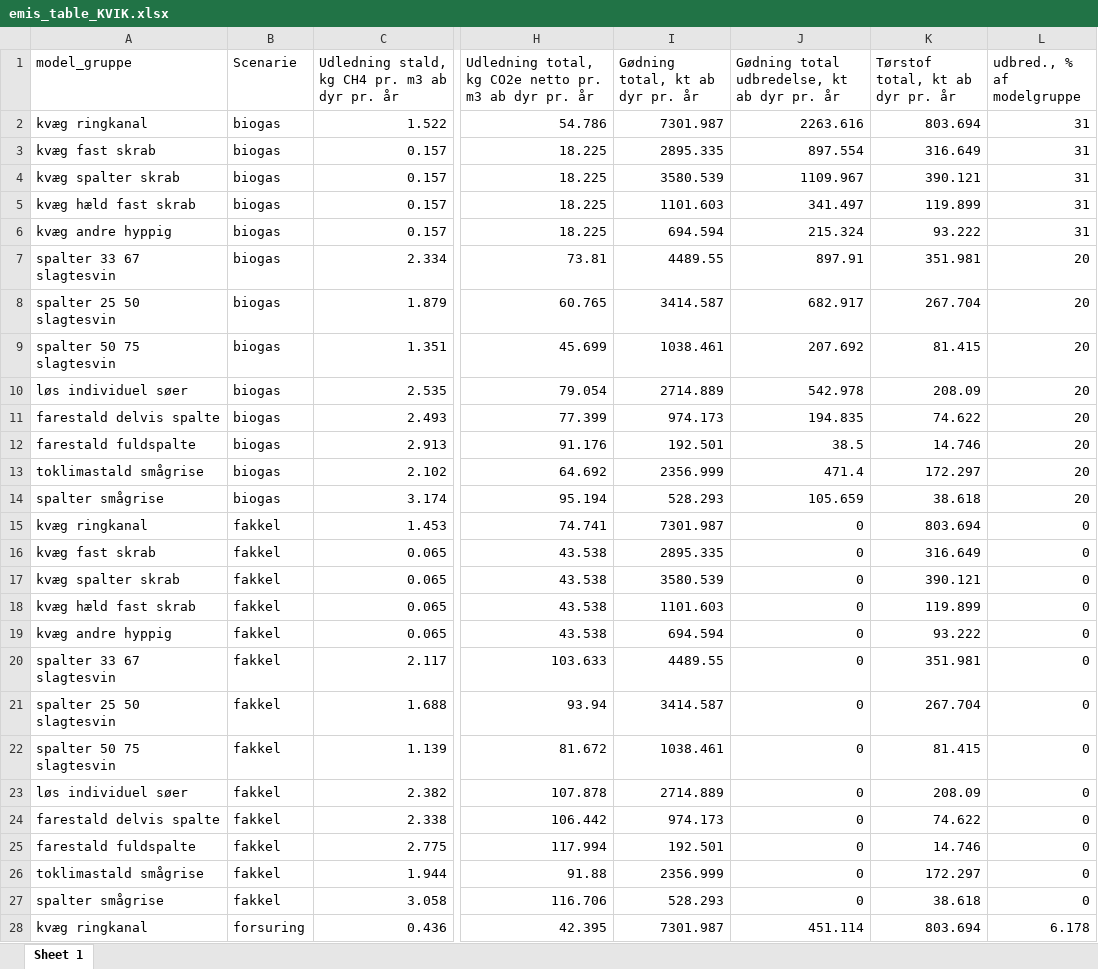
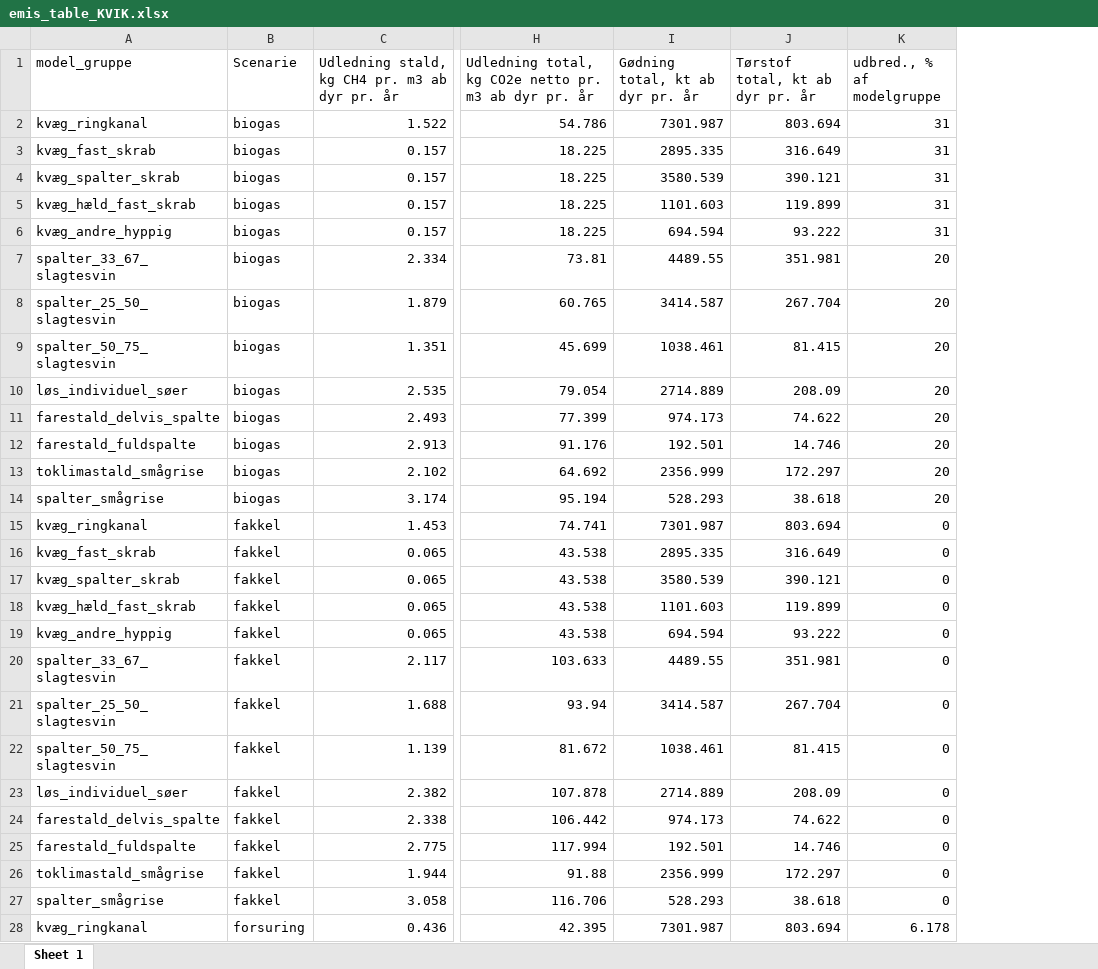
Before and after one commit to AU-BCE-EE/Dalby-2025-KVIK, an Excel workbook: output/emis_table_KVIK.xlsx, sheet Sheet 1, drawn as a sheet; only a part is shown, gaps mark what is left out; values as stored, in another font and other column widths than the file's, no borders; the diff covers the shown part only; the diff names each change by its address in the sheet, - before the commit and + after, or states it on an @@ line.

Commit message:
Revert "update with udbredelse af gødning"
This reverts commit a834b43acb3f5f15389af38eb5cda27573885324.

```diff
--- a/output/emis_table_KVIK.xlsx (sheet Sheet 1)
+++ b/output/emis_table_KVIK.xlsx (sheet Sheet 1)
-column J, rows 1-28: Gødning total udbredelse, kt ab dyr pr. år | 2263.616 | 897.554 | 1109.967 | 341.497 | 215.324 | 897.91 | 682.917 | 207.692 | 542.978 | 194.835 | 38.5 | 471.4 | 105.659 | 0 | 0 | 0 | 0 | 0 | 0 | 0 | 0 | 0 | 0 | 0 | 0 | 0 | 451.114
-A2 (model_gruppe): kvæg ringkanal
+A2 (model_gruppe): kvæg_ringkanal
-A3 (model_gruppe): kvæg fast skrab
+A3 (model_gruppe): kvæg_fast_skrab
-A4 (model_gruppe): kvæg spalter skrab
+A4 (model_gruppe): kvæg_spalter_skrab
-A5 (model_gruppe): kvæg hæld fast skrab
+A5 (model_gruppe): kvæg_hæld_fast_skrab
-A6 (model_gruppe): kvæg andre hyppig
+A6 (model_gruppe): kvæg_andre_hyppig
-A7 (model_gruppe): spalter 33 67 slagtesvin
+A7 (model_gruppe): spalter_33_67_slagtesvin
-A8 (model_gruppe): spalter 25 50 slagtesvin
+A8 (model_gruppe): spalter_25_50_slagtesvin
-A9 (model_gruppe): spalter 50 75 slagtesvin
+A9 (model_gruppe): spalter_50_75_slagtesvin
-A10 (model_gruppe): løs individuel søer
+A10 (model_gruppe): løs_individuel_søer
-A11 (model_gruppe): farestald delvis spalte
+A11 (model_gruppe): farestald_delvis_spalte
-A12 (model_gruppe): farestald fuldspalte
+A12 (model_gruppe): farestald_fuldspalte
-A13 (model_gruppe): toklimastald smågrise
+A13 (model_gruppe): toklimastald_smågrise
-A14 (model_gruppe): spalter smågrise
+A14 (model_gruppe): spalter_smågrise
-A15 (model_gruppe): kvæg ringkanal
+A15 (model_gruppe): kvæg_ringkanal
-A16 (model_gruppe): kvæg fast skrab
+A16 (model_gruppe): kvæg_fast_skrab
-A17 (model_gruppe): kvæg spalter skrab
+A17 (model_gruppe): kvæg_spalter_skrab
-A18 (model_gruppe): kvæg hæld fast skrab
+A18 (model_gruppe): kvæg_hæld_fast_skrab
-A19 (model_gruppe): kvæg andre hyppig
+A19 (model_gruppe): kvæg_andre_hyppig
-A20 (model_gruppe): spalter 33 67 slagtesvin
+A20 (model_gruppe): spalter_33_67_slagtesvin
-A21 (model_gruppe): spalter 25 50 slagtesvin
+A21 (model_gruppe): spalter_25_50_slagtesvin
-A22 (model_gruppe): spalter 50 75 slagtesvin
+A22 (model_gruppe): spalter_50_75_slagtesvin
-A23 (model_gruppe): løs individuel søer
+A23 (model_gruppe): løs_individuel_søer
-A24 (model_gruppe): farestald delvis spalte
+A24 (model_gruppe): farestald_delvis_spalte
-A25 (model_gruppe): farestald fuldspalte
+A25 (model_gruppe): farestald_fuldspalte
-A26 (model_gruppe): toklimastald smågrise
+A26 (model_gruppe): toklimastald_smågrise
-A27 (model_gruppe): spalter smågrise
+A27 (model_gruppe): spalter_smågrise
-A28 (model_gruppe): kvæg ringkanal
+A28 (model_gruppe): kvæg_ringkanal
```
Also changed, not shown: 110 edited cells elsewhere in this sheet, output/emis_table_DyrSamlet_KVIK.xlsx, output/udbred_poten_kt_Goedn_år.xlsx, 2 other files.
